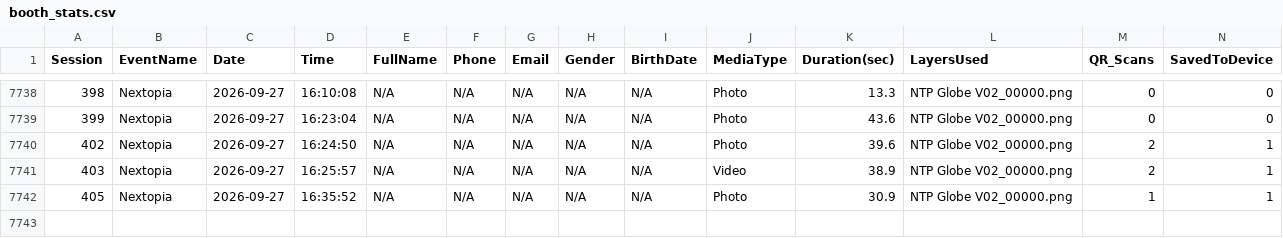
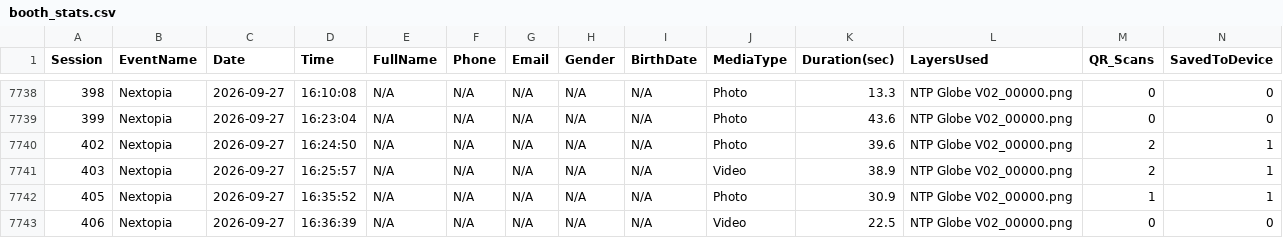
Before and after one commit to manonlichSmallgoodstudio/booth-dashboard, a CSV file: data/booth_stats.csv, drawn as a sheet; only a part is shown, gaps mark what is left out; rows hold the shown columns only; the diff names each change by its address in the sheet, - before the commit and + after, or states it on an @@ line.

Commit message:
update booth_stats.csv — 7742 rows

```diff
--- a/data/booth_stats.csv
+++ b/data/booth_stats.csv
+row 7743: 406 | Nextopia | 2026-09-27 | 16:36:39 | N/A | N/A | N/A | N/A | N/A | Video | 22.5 | NTP Globe V02_00000.png | 0 | 0
```
